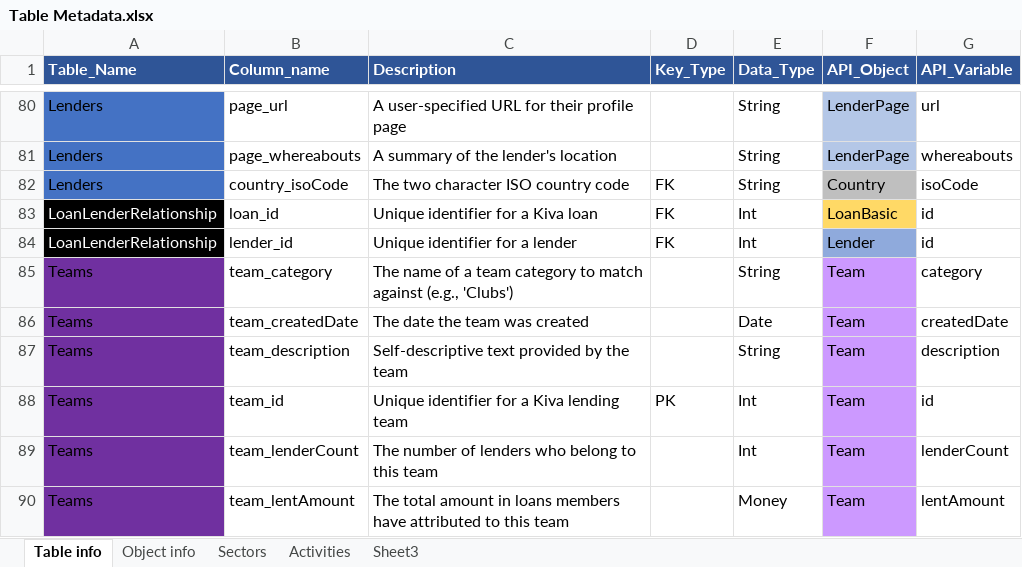
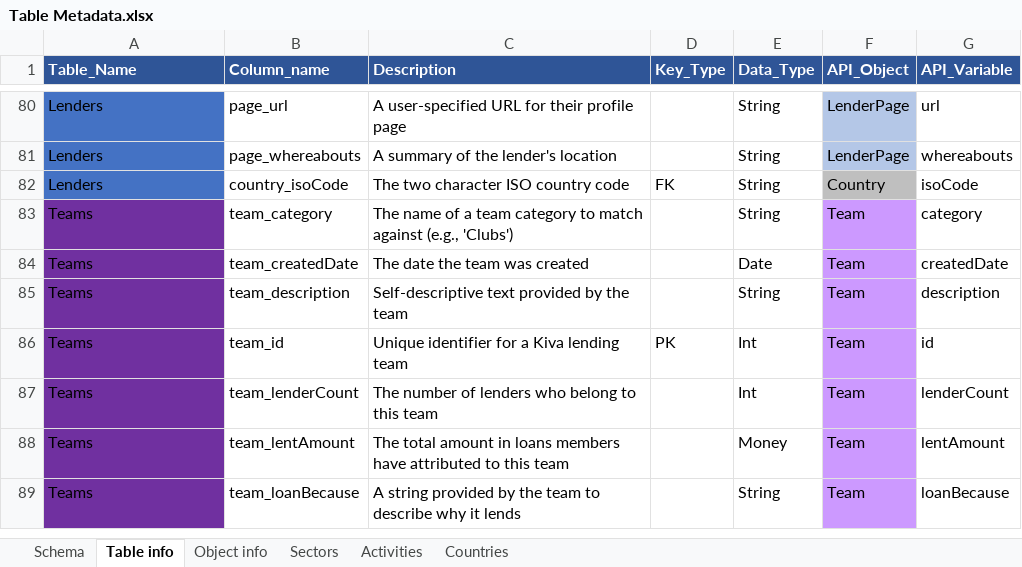
Before and after one commit to olebach/KiwaLoans, an Excel workbook: Table Metadata.xlsx, sheet Table info, drawn as a sheet; only a part is shown, gaps mark what is left out; the shorter side is filled out with more unchanged rows; values as stored, in another font and other column widths than the file's, no borders; table styles not drawn; the diff names each change by its address in the sheet, - before the commit and + after, or states it on an @@ line.

```diff
--- a/Table Metadata.xlsx (sheet Table info)
+++ b/Table Metadata.xlsx (sheet Table info)
-sheet tab: Sheet3
+sheet tab: Countries
+sheet tab: Schema
-row 83: LoanLenderRelationship | loan_id | Unique identifier for a Kiva loan | FK | Int | LoanBasic | id
-row 84: LoanLenderRelationship | lender_id | Unique identifier for a lender | FK | Int | Lender | id
```
Also changed, not shown: sheet Countries, charts or pictures, 4 other files.
